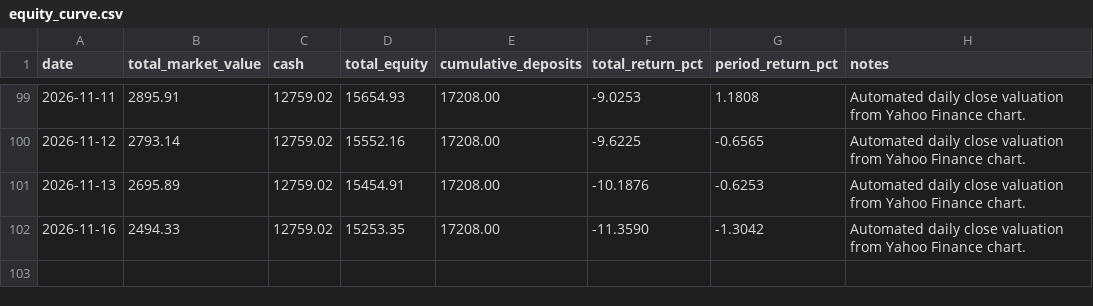
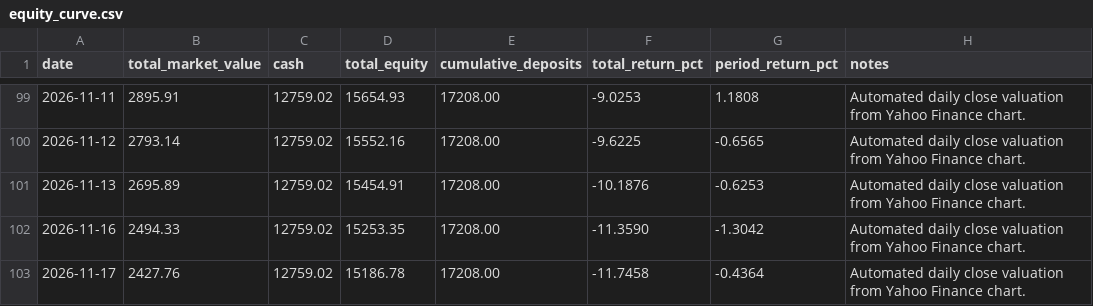
Before and after one commit to WineChord/invest, a CSV file: data/account/equity_curve.csv, drawn as a sheet; only a part is shown, gaps mark what is left out.

```diff
--- a/data/account/equity_curve.csv
+++ b/data/account/equity_curve.csv
@@ -102 +102,2 @@ date,total_market_value,cash,total_equity,cumulative_deposits,total_return_pct,p
 2026-11-16,2494.33,12759.02,15253.35,17208.00,-11.3590,-1.3042,Automated daily close valuation from Yahoo Finance chart.
+2026-11-17,2427.76,12759.02,15186.78,17208.00,-11.7458,-0.4364,Automated daily close valuation from Yahoo Finance chart.
```
Also changed, not shown: data/market/company_metrics.csv, data/market/technical_snapshots.csv, 3 other files.
